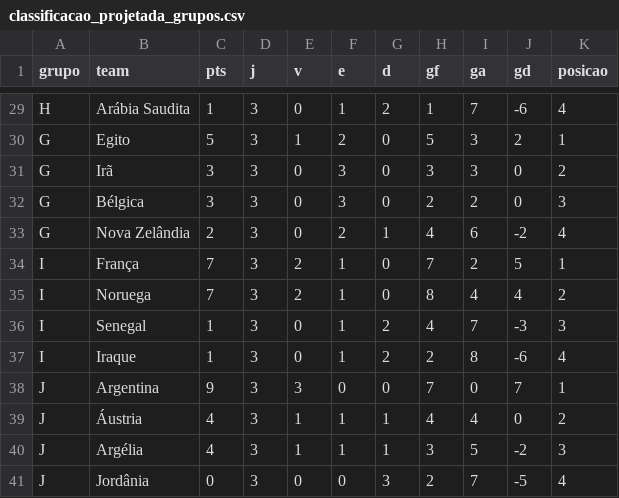
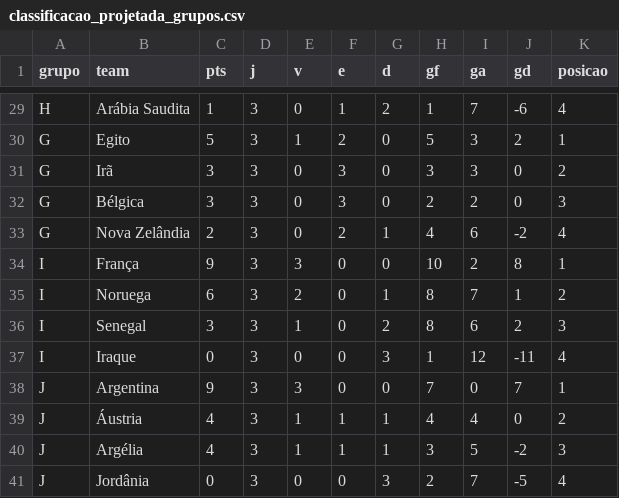
Before and after one commit to Lguirelli/tabela-copa, a CSV file: data/neural/classificacao_projetada_grupos.csv, drawn as a sheet; only a part is shown, gaps mark what is left out.

```diff
--- a/data/neural/classificacao_projetada_grupos.csv
+++ b/data/neural/classificacao_projetada_grupos.csv
@@ -33,6 +33,6 @@ G,Bélgica,3,3,0,3,0,2,2,0,3
 G,Nova Zelândia,2,3,0,2,1,4,6,-2,4
-I,França,7,3,2,1,0,7,2,5,1
-I,Noruega,7,3,2,1,0,8,4,4,2
-I,Senegal,1,3,0,1,2,4,7,-3,3
-I,Iraque,1,3,0,1,2,2,8,-6,4
+I,França,9,3,3,0,0,10,2,8,1
+I,Noruega,6,3,2,0,1,8,7,1,2
+I,Senegal,3,3,1,0,2,8,6,2,3
+I,Iraque,0,3,0,0,3,1,12,-11,4
 J,Argentina,9,3,3,0,0,7,0,7,1
```
Also changed, not shown: data/database/simulated_matches.csv, data/neural/correcoes_modelo.csv, 18 other files.
